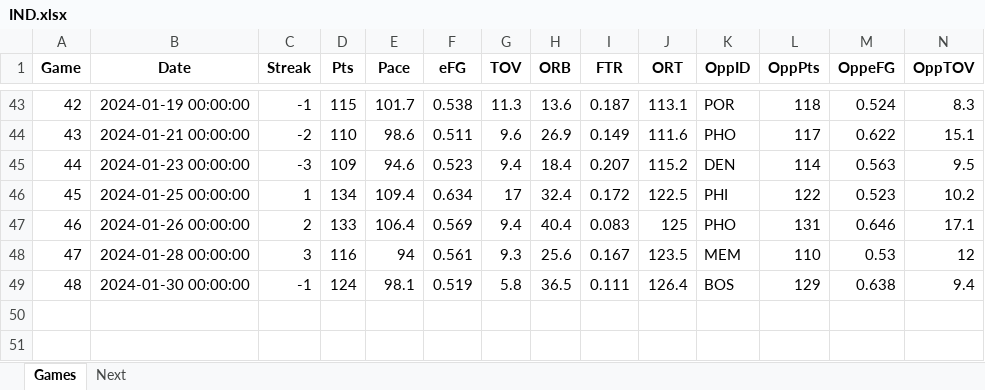
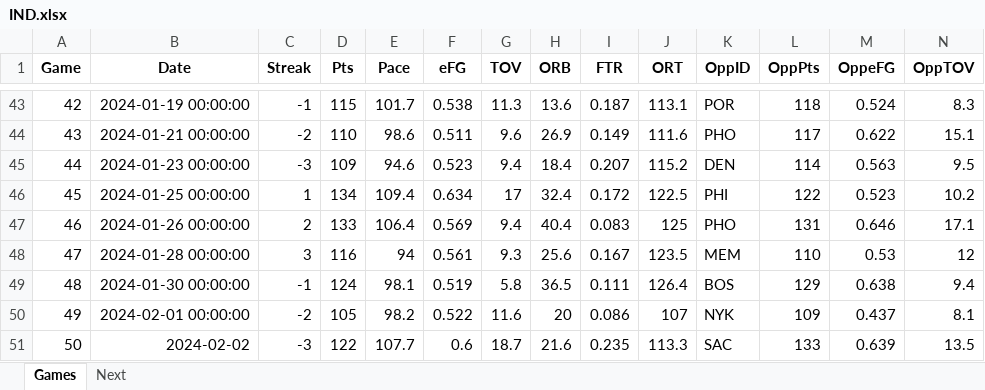
Before and after one commit to marioutiel/TFG, an Excel workbook: data/CurrentSeason/IND.xlsx, sheet Games, drawn as a sheet; only a part is shown, gaps mark what is left out; values as stored, in another font and other column widths than the file's, no borders; rows hold the shown columns only; the diff names each change by its address in the sheet, - before the commit and + after, or states it on an @@ line.

```diff
--- a/data/CurrentSeason/IND.xlsx (sheet Games)
+++ b/data/CurrentSeason/IND.xlsx (sheet Games)
+row 50: 49 | 2024-02-01 00:00:00 | -2 | 105 | 98.2 | 0.522 | 11.6 | 20 | 0.086 | 107 | NYK | 109 | 0.437 | 8.1
+row 51: 50 | 2024-02-02 | -3 | 122 | 107.7 | 0.6 | 18.7 | 21.6 | 0.235 | 113.3 | SAC | 133 | 0.639 | 13.5
```
Also changed, not shown: sheet Next, Models/games_odds.xlsx, Models/test.xlsx, 47 other files.
